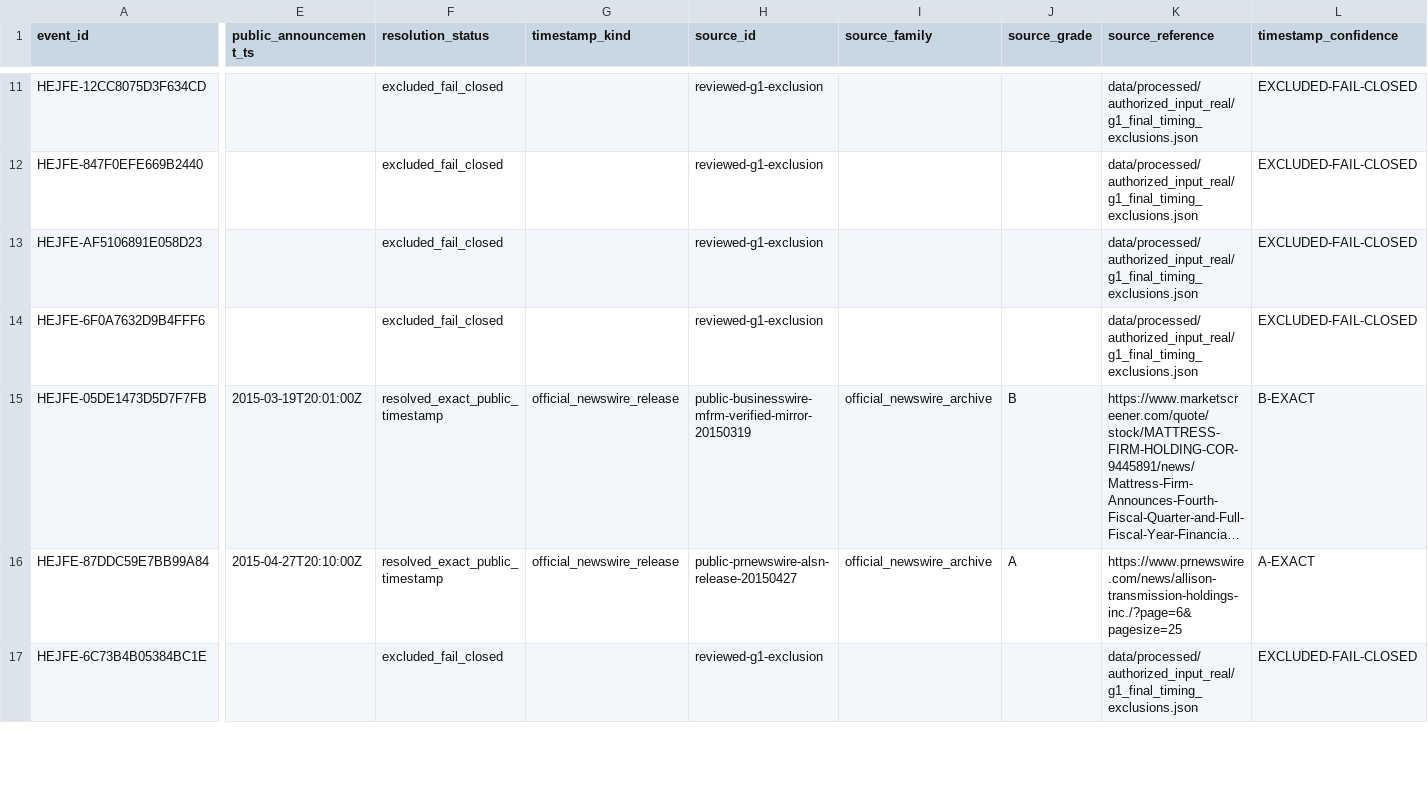
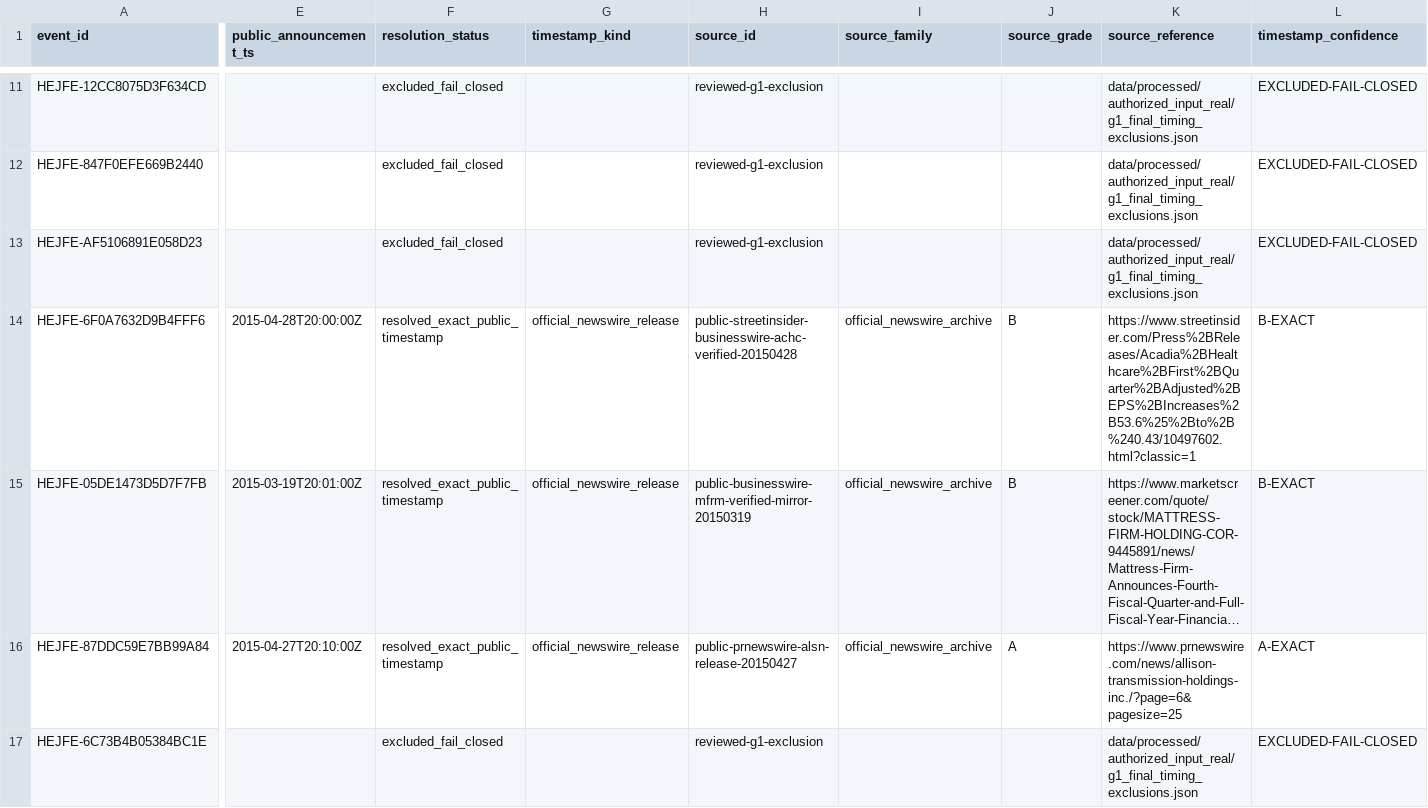
Before and after one commit to P00NSMASHER/trading-platform, a CSV file: data/processed/authorized_input_real/announcement_resolutions.csv, drawn as a sheet; only a part is shown, gaps mark what is left out; long unchanged cells end in …; the diff covers the shown part only; the diff names each change by its address in the sheet, - before the commit and + after, or states it on an @@ line.

Commit message:
Rebuild deterministic announcement_resolutions.csv for G1 33-of-174

```diff
--- a/data/processed/authorized_input_real/announcement_resolutions.csv
+++ b/data/processed/authorized_input_real/announcement_resolutions.csv
-E14 (public_announcement_ts): (empty)
+E14 (public_announcement_ts): 2015-04-28T20:00:00Z
-F14 (resolution_status): excluded_fail_closed
+F14 (resolution_status): resolved_exact_public_timestamp
-G14 (timestamp_kind): (empty)
+G14 (timestamp_kind): official_newswire_release
-H14 (source_id): reviewed-g1-exclusion
+H14 (source_id): public-streetinsider-businesswire-achc-verified-20150428
-I14 (source_family): (empty)
+I14 (source_family): official_newswire_archive
-J14 (source_grade): (empty)
+J14 (source_grade): B
-K14 (source_reference): data/processed/authorized_input_real/g1_final_timing_exclusions.json
+K14 (source_reference): https://www.streetinsider.com/Press%2BReleases/Acadia%2BHealthcare%2BFirst%2BQuarter%2BAdjusted%2BEPS%2BIncreases%2B53.6%25%2Bto%2B%240.43/10497602.html?classic=1
-L14 (timestamp_confidence): EXCLUDED-FAIL-CLOSED
+L14 (timestamp_confidence): B-EXACT
```
Also changed, not shown: 1 edited cell elsewhere in this file.
